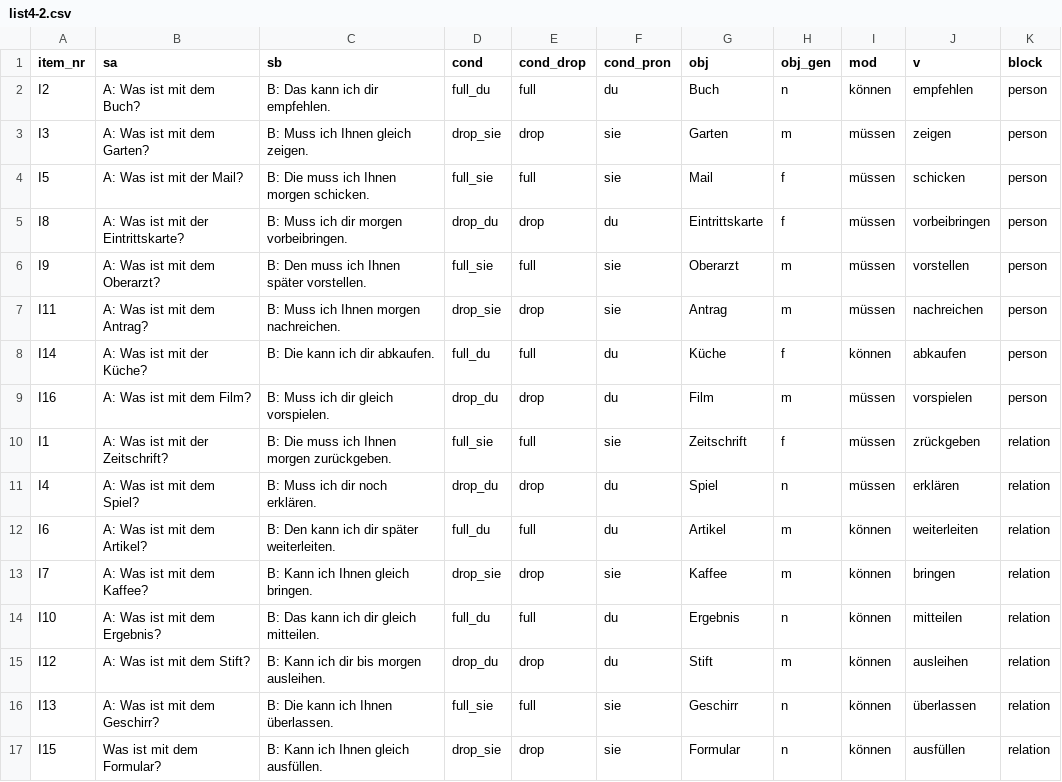
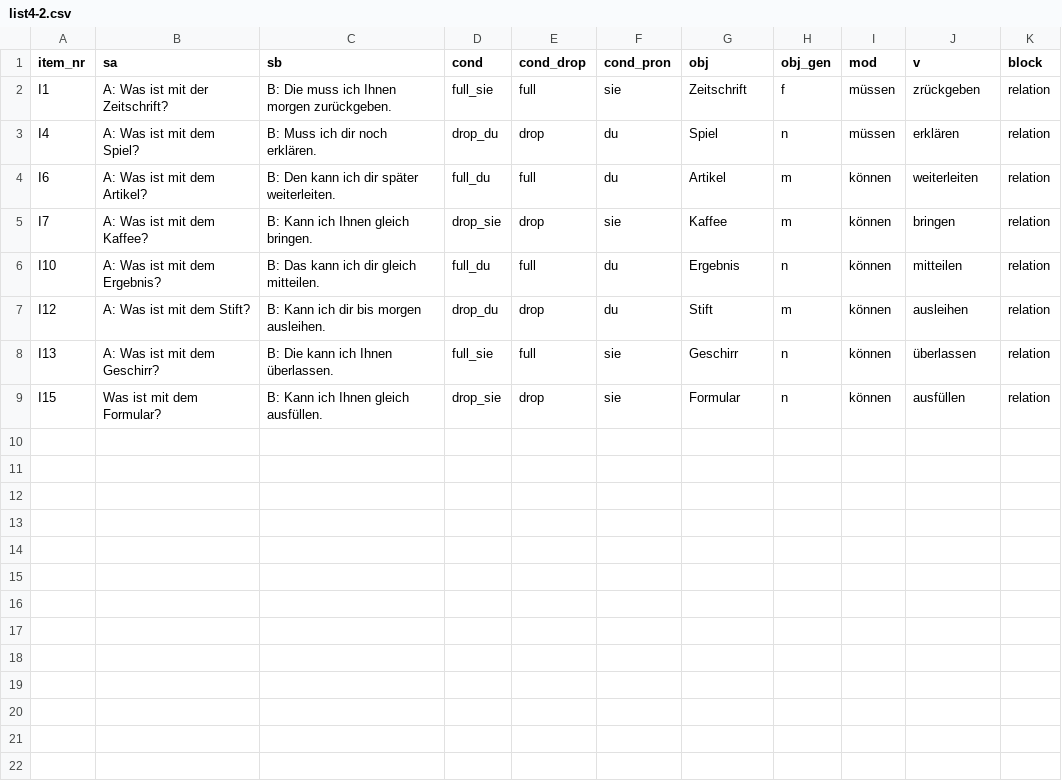
Before and after one commit to Lu-Yanru/Ibex_A04_MG_TD1, a CSV file: chunk_includes/list4-2.csv, drawn as a sheet; the diff names each change by its address in the sheet, - before the commit and + after, or states it on an @@ line.

```diff
--- a/chunk_includes/list4-2.csv
+++ b/chunk_includes/list4-2.csv
-row 2: I2 | A: Was ist mit dem Buch? | B: Das kann ich dir empfehlen. | full_du | full | du | Buch | n | können | empfehlen | person
-row 3: I3 | A: Was ist mit dem Garten? | B: Muss ich Ihnen gleich zeigen. | drop_sie | drop | sie | Garten | m | müssen | zeigen | person
-row 4: I5 | A: Was ist mit der Mail? | B: Die muss ich Ihnen morgen schicken. | full_sie | full | sie | Mail | f | müssen | schicken | person
-row 5: I8 | A: Was ist mit der Eintrittskarte? | B: Muss ich dir morgen vorbeibringen. | drop_du | drop | du | Eintrittskarte | f | müssen | vorbeibringen | person
-row 6: I9 | A: Was ist mit dem Oberarzt? | B: Den muss ich Ihnen später vorstellen. | full_sie | full | sie | Oberarzt | m | müssen | vorstellen | person
-row 7: I11 | A: Was ist mit dem Antrag? | B: Muss ich Ihnen morgen nachreichen. | drop_sie | drop | sie | Antrag | m | müssen | nachreichen | person
-row 8: I14 | A: Was ist mit der Küche? | B: Die kann ich dir abkaufen. | full_du | full | du | Küche | f | können | abkaufen | person
-row 9: I16 | A: Was ist mit dem Film? | B: Muss ich dir gleich vorspielen. | drop_du | drop | du | Film | m | müssen | vorspielen | person
```
Also changed, not shown: chunk_includes/list4-1.csv.
